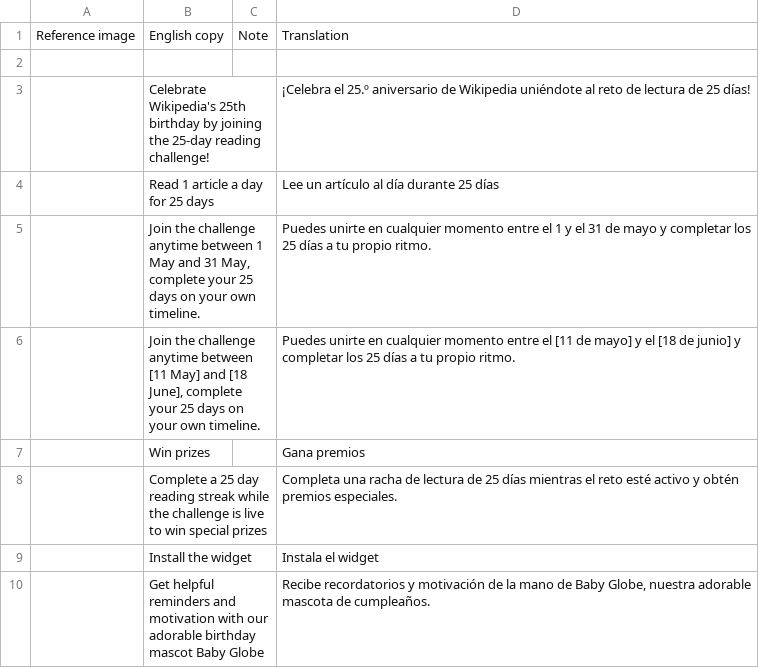
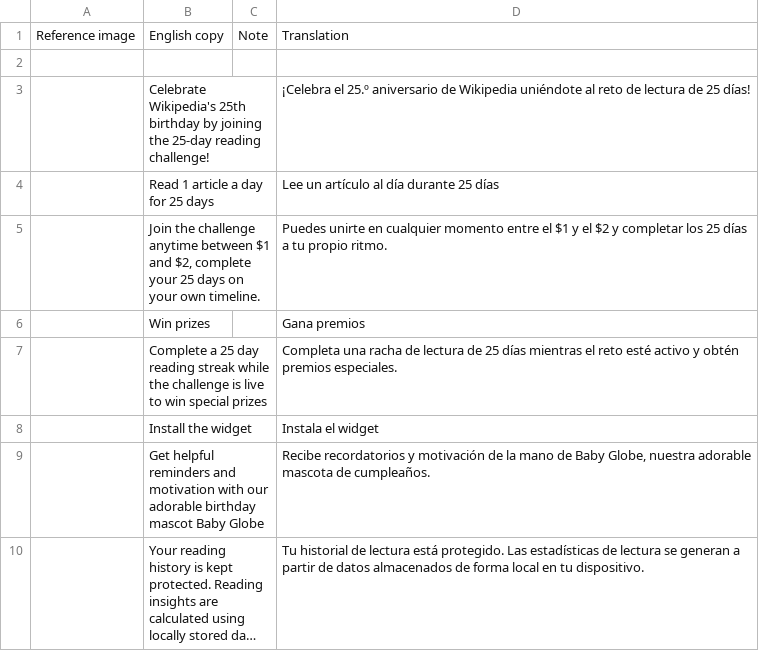
Before and after one commit to wikimedia/wikipedia-ios, a CSV file: scripts/manual translations/raw/reading challenge translations_es-la.csv, drawn as a sheet; only a part is shown; the shorter side is filled out with more unchanged rows; long unchanged cells end in ….

```diff
--- a/scripts/manual translations/raw/reading challenge translations_es-la.csv
+++ b/scripts/manual translations/raw/reading challenge translations_es-la.csv
@@ -4,4 +4,3 @@ Reference image,English copy,Note,Translation,,,,,,,,,,,,,,,,,,,,,,
 ,Read 1 article a day for 25 days,,Lee un artículo al día durante 25 días,,,,,,,,,,,,,,,,,,,,,,
-,"Join the challenge anytime between 1 May and 31 May, complete your 25 days on your own timeline.",,Puedes unirte en cualquier momento entre el 1 y el 31 de mayo y completar los 25 días a tu propio ritmo.,,,,,,,,,,,,,,,,,,,,,,
-,"Join the challenge anytime between [11 May] and [18 June], complete your 25 days on your own timeline.",,Puedes unirte en cualquier momento entre el [11 de mayo] y el [18 de junio] y completar los 25 días a tu propio ritmo.,,,,,,,,,,,,,,,,,,,,,,
+,"Join the challenge anytime between $1 and $2, complete your 25 days on your own timeline.",,Puedes unirte en cualquier momento entre el $1 y el $2 y completar los 25 días a tu propio ritmo.,,,,,,,,,,,,,,,,,,,,,,
 ,Win prizes,,Gana premios,,,,,,,,,,,,,,,,,,,,,,
```
Also changed, not shown: scripts/manual translations/raw/reading challenge translations_de.csv, scripts/manual translations/raw/reading challenge translations_fr.csv, 3 other files.
